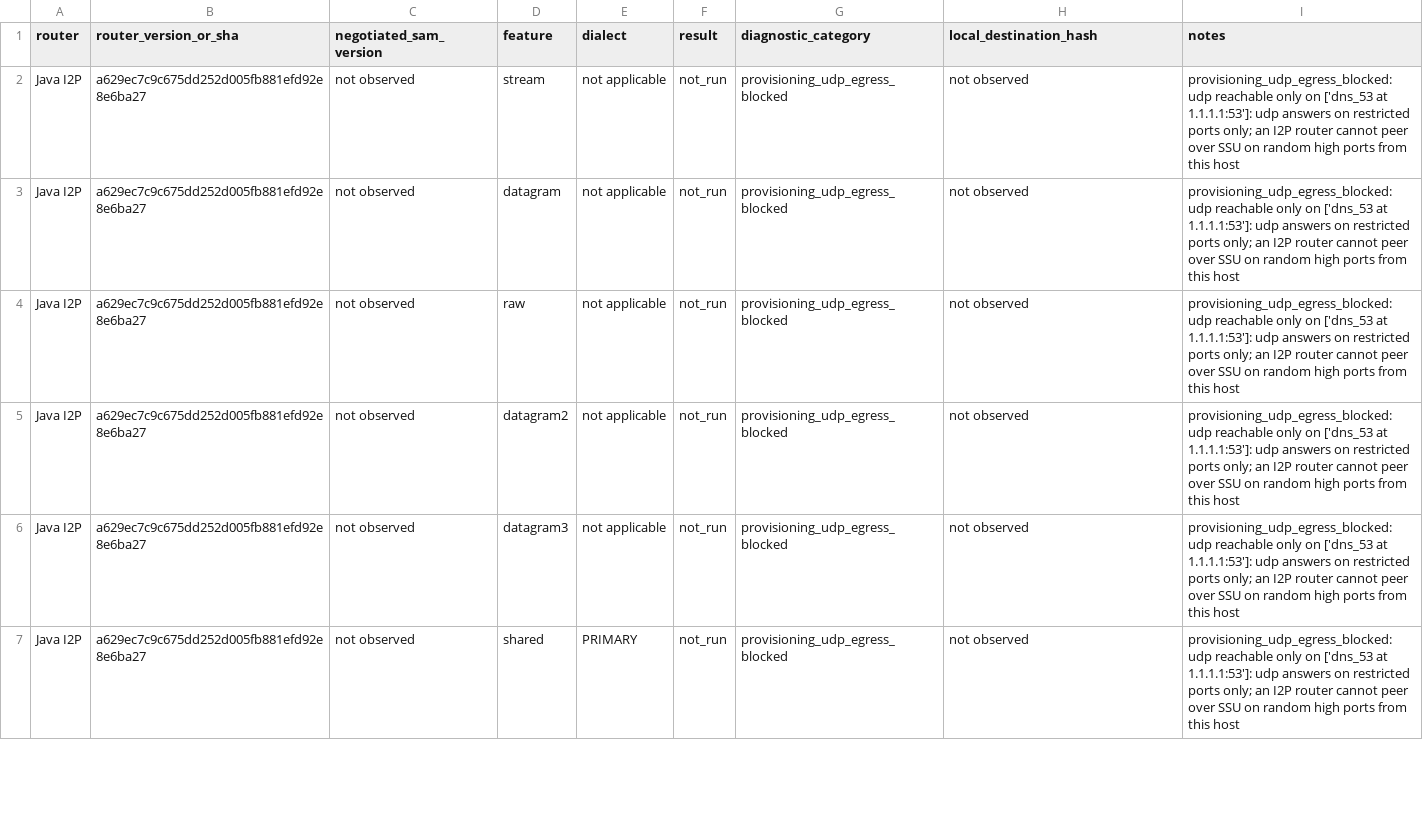
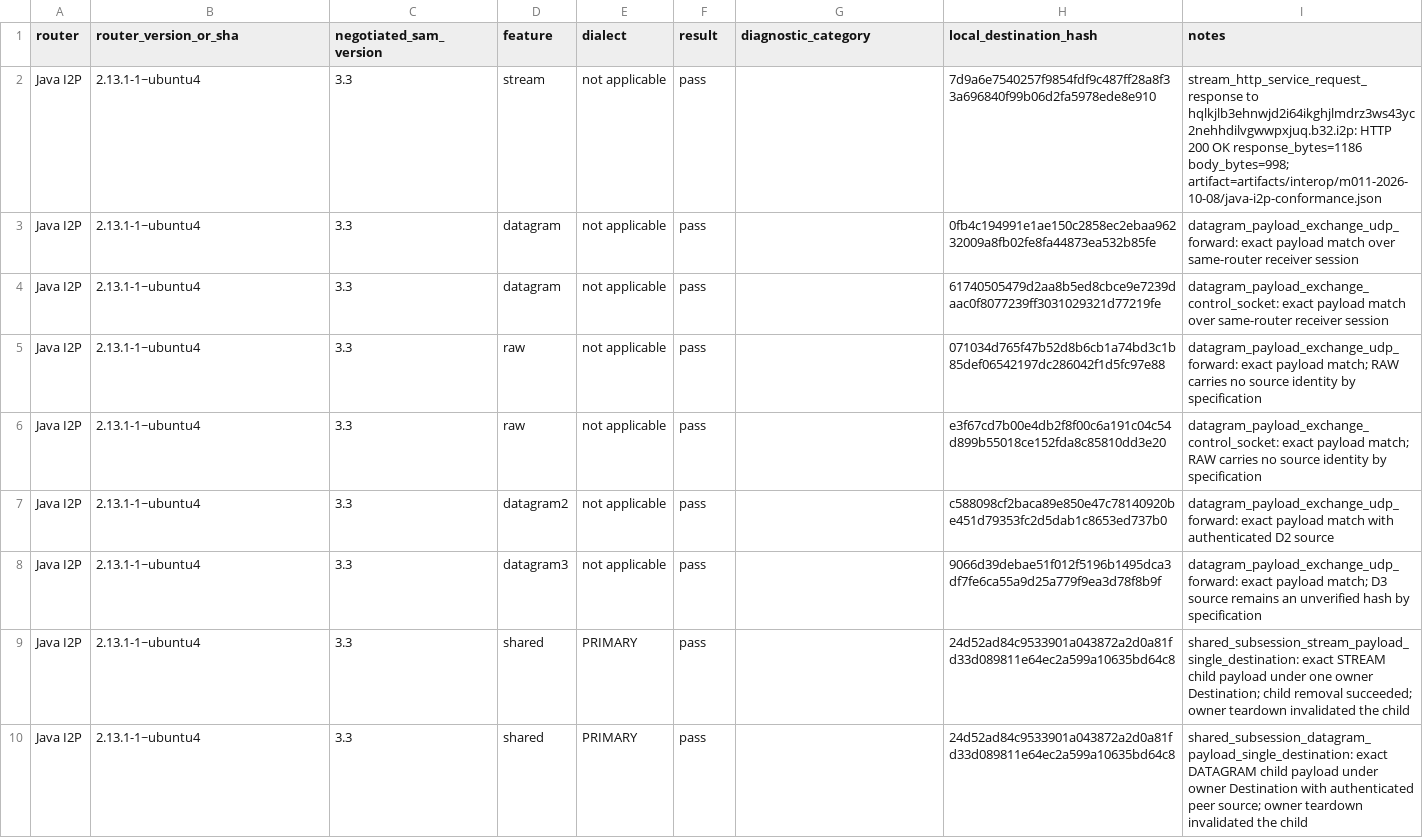
Before and after one commit to dbowm91/i2pr-sam, a CSV file: specs/conformance-observations.csv, drawn as a sheet; only a part is shown; the diff covers the shown part only.

Commit message:
reconcile foundation closure evidence and harden verification for merge readiness
M017 WP-A/B: README/M011 plan+closure metadata, current conformance
summary with pre-M011 history preserved, blocking API snapshot CI,
rustfmt conformance, and clippy-clean conformance runner (dead-code
retention + never-loop restructure, no wire behavior change).

```diff
--- a/specs/conformance-observations.csv
+++ b/specs/conformance-observations.csv
@@ -1,7 +1,10 @@
 router,router_version_or_sha,negotiated_sam_version,feature,dialect,result,diagnostic_category,local_destination_hash,notes
-Java I2P,a629ec7c9c675dd252d005fb881efd92e8e6ba27,not observed,stream,not applicable,not_run,provisioning_udp_egress_blocked,not observed,provisioning_udp_egress_blocked: udp reachable only on ['dns_53 at 1.1.1.1:53']: udp answers on restricted ports only; an I2P router cannot peer over SSU on random high ports from this host
-Java I2P,a629ec7c9c675dd252d005fb881efd92e8e6ba27,not observed,datagram,not applicable,not_run,provisioning_udp_egress_blocked,not observed,provisioning_udp_egress_blocked: udp reachable only on ['dns_53 at 1.1.1.1:53']: udp answers on restricted ports only; an I2P router cannot peer over SSU on random high ports from this host
-Java I2P,a629ec7c9c675dd252d005fb881efd92e8e6ba27,not observed,raw,not applicable,not_run,provisioning_udp_egress_blocked,not observed,provisioning_udp_egress_blocked: udp reachable only on ['dns_53 at 1.1.1.1:53']: udp answers on restricted ports only; an I2P router cannot peer over SSU on random high ports from this host
-Java I2P,a629ec7c9c675dd252d005fb881efd92e8e6ba27,not observed,datagram2,not applicable,not_run,provisioning_udp_egress_blocked,not observed,provisioning_udp_egress_blocked: udp reachable only on ['dns_53 at 1.1.1.1:53']: udp answers on restricted ports only; an I2P router cannot peer over SSU on random high ports from this host
-Java I2P,a629ec7c9c675dd252d005fb881efd92e8e6ba27,not observed,datagram3,not applicable,not_run,provisioning_udp_egress_blocked,not observed,provisioning_udp_egress_blocked: udp reachable only on ['dns_53 at 1.1.1.1:53']: udp answers on restricted ports only; an I2P router cannot peer over SSU on random high ports from this host
-Java I2P,a629ec7c9c675dd252d005fb881efd92e8e6ba27,not observed,shared,PRIMARY,not_run,provisioning_udp_egress_blocked,not observed,provisioning_udp_egress_blocked: udp reachable only on ['dns_53 at 1.1.1.1:53']: udp answers on restricted ports only; an I2P router cannot peer over SSU on random high ports from this host
+Java I2P,2.13.1-1~ubuntu4,3.3,stream,not applicable,pass,,7d9a6e7540257f9854fdf9c487ff28a8f33a696840f99b06d2fa5978ede8e910,stream_http_service_request_response to hqlkjlb3ehnwjd2i64ikghjlmdrz3ws43yc2nehhdilvgwwpxjuq.b32.i2p: HTTP 200 OK response_bytes=1186 body_bytes=998; artifact=artifacts/interop/m011-2026-10-08/java-i2p-conformance.json
+Java I2P,2.13.1-1~ubuntu4,3.3,datagram,not applicable,pass,,0fb4c194991e1ae150c2858ec2ebaa96232009a8fb02fe8fa44873ea532b85fe,datagram_payload_exchange_udp_forward: exact payload match over same-router receiver session
+Java I2P,2.13.1-1~ubuntu4,3.3,datagram,not applicable,pass,,61740505479d2aa8b5ed8cbce9e7239daac0f8077239ff3031029321d77219fe,datagram_payload_exchange_control_socket: exact payload match over same-router receiver session
+Java I2P,2.13.1-1~ubuntu4,3.3,raw,not applicable,pass,,071034d765f47b52d8b6cb1a74bd3c1b85def06542197dc286042f1d5fc97e88,datagram_payload_exchange_udp_forward: exact payload match; RAW carries no source identity by specification
+Java I2P,2.13.1-1~ubuntu4,3.3,raw,not applicable,pass,,e3f67cd7b00e4db2f8f00c6a191c04c54d899b55018ce152fda8c85810dd3e20,datagram_payload_exchange_control_socket: exact payload match; RAW carries no source identity by specification
+Java I2P,2.13.1-1~ubuntu4,3.3,datagram2,not applicable,pass,,c588098cf2baca89e850e47c78140920be451d79353fc2d5dab1c8653ed737b0,datagram_payload_exchange_udp_forward: exact payload match with authenticated D2 source
+Java I2P,2.13.1-1~ubuntu4,3.3,datagram3,not applicable,pass,,9066d39debae51f012f5196b1495dca3df7fe6ca55a9d25a779f9ea3d78f8b9f,datagram_payload_exchange_udp_forward: exact payload match; D3 source remains an unverified hash by specification
+Java I2P,2.13.1-1~ubuntu4,3.3,shared,PRIMARY,pass,,24d52ad84c9533901a043872a2d0a81fd33d089811e64ec2a599a10635bd64c8,shared_subsession_stream_payload_single_destination: exact STREAM child payload under one owner Destination; child removal succeeded; owner teardown invalidated the child
+Java I2P,2.13.1-1~ubuntu4,3.3,shared,PRIMARY,pass,,24d52ad84c9533901a043872a2d0a81fd33d089811e64ec2a599a10635bd64c8,shared_subsession_datagram_payload_single_destination: exact DATAGRAM child payload under owner Destination with authenticated peer source; owner teardown invalidated the child
```
Also changed, not shown: 1 added row and 56 edited cells elsewhere in this file, 8 other files.
